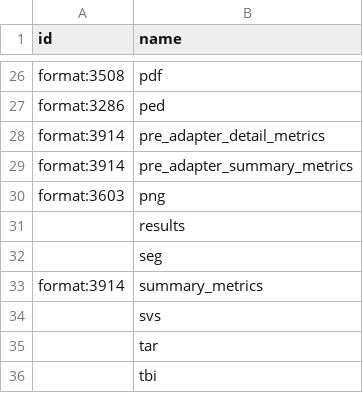
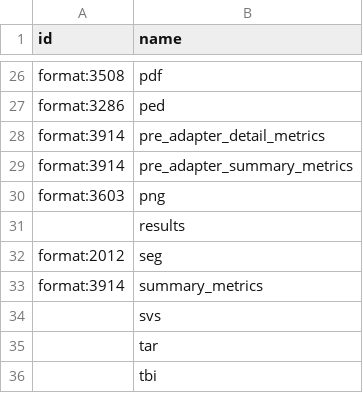
Before and after one commit to kids-first/c2m2-submission-process, a TSV file: kf_to_c2m2_etl/conversion_tables/ontology_mappings/file_format.tsv, drawn as a sheet; only a part is shown, gaps mark what is left out.

Commit message:
AD-2731 `.seg` file format mapping

```diff
--- a/kf_to_c2m2_etl/conversion_tables/ontology_mappings/file_format.tsv
+++ b/kf_to_c2m2_etl/conversion_tables/ontology_mappings/file_format.tsv
@@ -31,3 +31,3 @@ format:3603	png
 	results
-	seg
+format:2012	seg
 format:3914	summary_metrics
```
